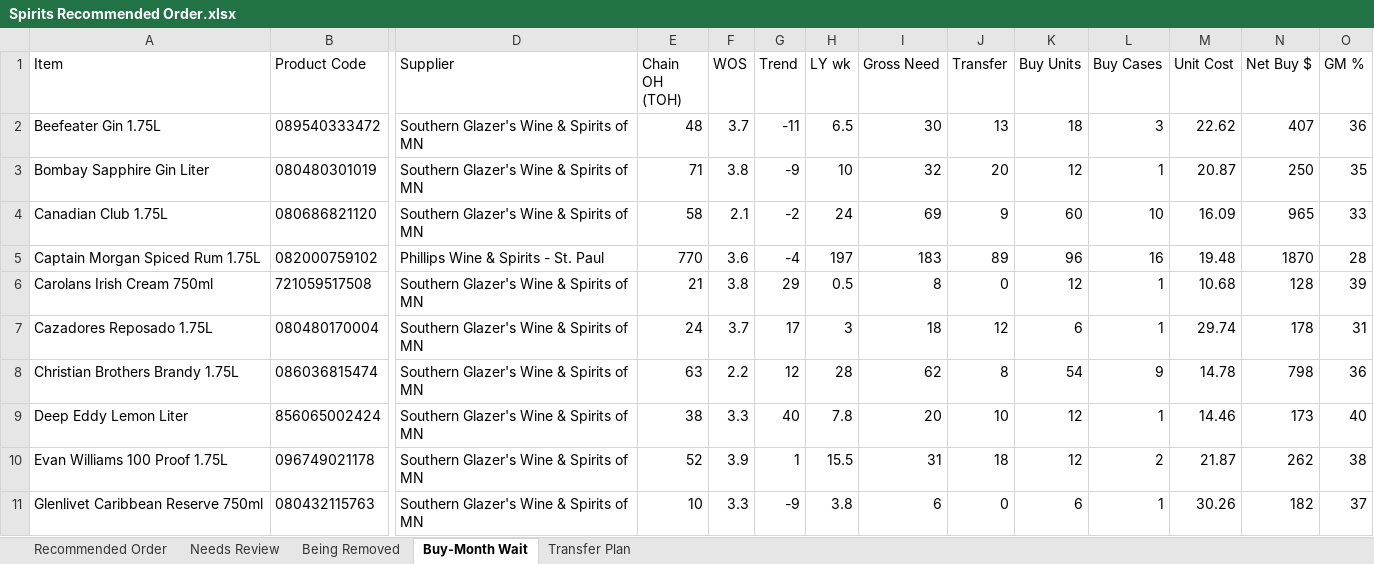
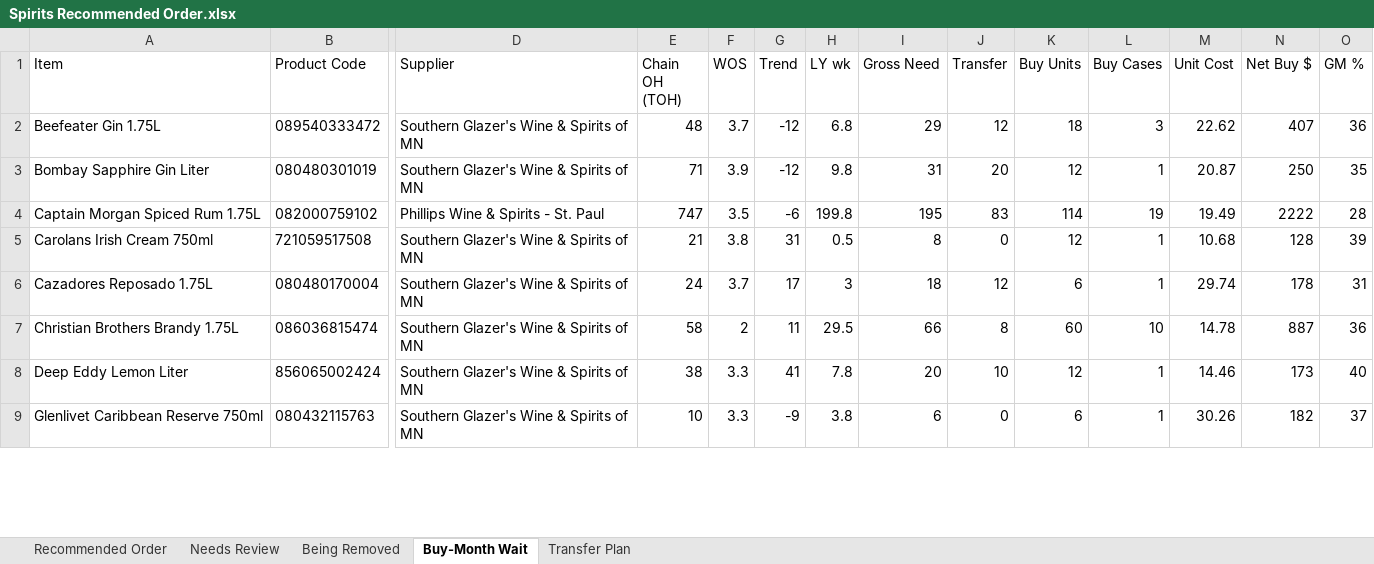
Before and after one commit to Akuklok/thc-dashboard, an Excel workbook: data/Spirits Recommended Order.xlsx, sheet Buy-Month Wait, drawn as a sheet; only a part is shown, gaps mark what is left out; values as stored, in another font and other column widths than the file's, no borders; removed rows and columns are numbered as before the commit, all else as after; rows hold the shown columns only; the diff covers the shown part only; the diff names each change by its address in the sheet, - before the commit and + after, or states it on an @@ line.

```diff
--- a/data/Spirits Recommended Order.xlsx (sheet Buy-Month Wait)
+++ b/data/Spirits Recommended Order.xlsx (sheet Buy-Month Wait)
-G2 (Trend): -11
+G2 (Trend): -12
-H2 (LY wk): 6.5
+H2 (LY wk): 6.8
-I2 (Gross Need): 30
+I2 (Gross Need): 29
-J2 (Transfer): 13
+J2 (Transfer): 12
-F3 (WOS): 3.8
+F3 (WOS): 3.9
-G3 (Trend): -9
+G3 (Trend): -12
-H3 (LY wk): 10
+H3 (LY wk): 9.8
-I3 (Gross Need): 32
+I3 (Gross Need): 31
-row 4: Canadian Club 1.75L | 080686821120 | Southern Glazer's Wine & Spirits of MN | 58 | 2.1 | -2 | 24 | 69 | 9 | 60 | 10 | 16.09 | 965 | 33
-E4 (Chain OH (TOH)): 770
+E4 (Chain OH (TOH)): 747
-F4 (WOS): 3.6
+F4 (WOS): 3.5
-G4 (Trend): -4
+G4 (Trend): -6
-H4 (LY wk): 197
+H4 (LY wk): 199.8
-I4 (Gross Need): 183
+I4 (Gross Need): 195
-J4 (Transfer): 89
+J4 (Transfer): 83
-K4 (Buy Units): 96
+K4 (Buy Units): 114
-L4 (Buy Cases): 16
+L4 (Buy Cases): 19
-M4 (Unit Cost): 19.48
+M4 (Unit Cost): 19.49
-N4 (Net Buy $): 1870
+N4 (Net Buy $): 2222
-G5 (Trend): 29
+G5 (Trend): 31
-E7 (Chain OH (TOH)): 63
+E7 (Chain OH (TOH)): 58
-F7 (WOS): 2.2
+F7 (WOS): 2
-G7 (Trend): 12
+G7 (Trend): 11
-H7 (LY wk): 28
+H7 (LY wk): 29.5
-I7 (Gross Need): 62
+I7 (Gross Need): 66
-K7 (Buy Units): 54
+K7 (Buy Units): 60
-L7 (Buy Cases): 9
+L7 (Buy Cases): 10
-N7 (Net Buy $): 798
+N7 (Net Buy $): 887
-G8 (Trend): 40
+G8 (Trend): 41
-row 10: Evan Williams 100 Proof 1.75L | 096749021178 | Southern Glazer's Wine & Spirits of MN | 52 | 3.9 | 1 | 15.5 | 31 | 18 | 12 | 2 | 21.87 | 262 | 38
```
Also changed, not shown: 80 edited cells elsewhere in this sheet, sheet Transfer Plan, sheet Recommended Order, sheet Needs Review, sheet Being Removed, data/Beer Recommended Order.xlsx, data/Other Recommended Order.xlsx, 43 other files.
